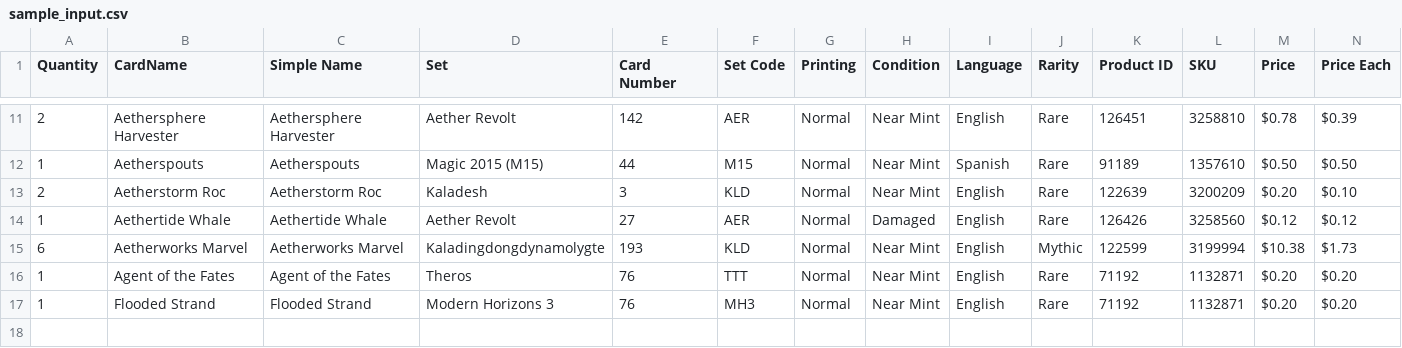
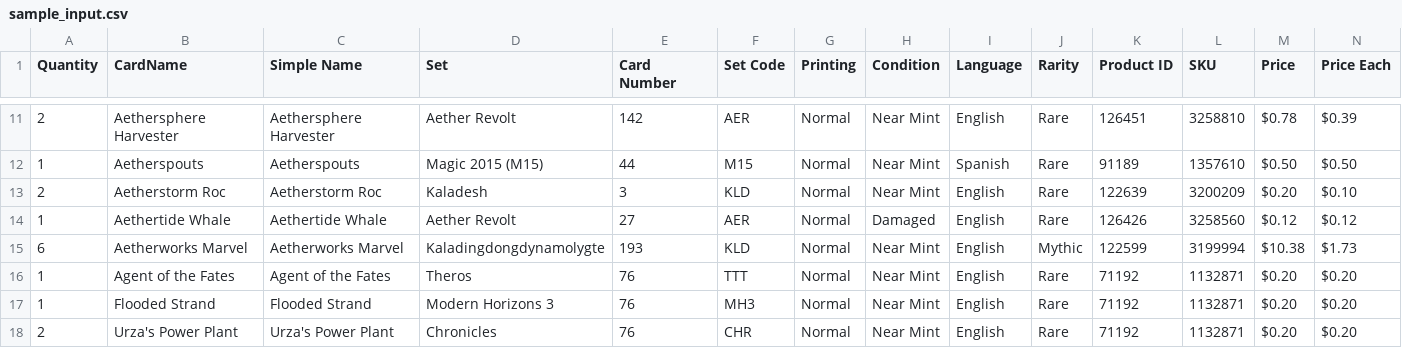
Before and after one commit to PsykoFant/CollectaMundo, a CSV file: CollectaMundo/sample_input.csv, drawn as a sheet; only a part is shown, gaps mark what is left out.

```diff
--- a/CollectaMundo/sample_input.csv
+++ b/CollectaMundo/sample_input.csv
@@ -17 +17,2 @@ Quantity,CardName,Simple Name,Set,Card Number,Set Code,Printing,Condition,Langua
 1,Flooded Strand,Flooded Strand,Modern Horizons 3,76,MH3,Normal,Near Mint,English,Rare,71192,1132871,$0.20,$0.20
+2,Urza's Power Plant,Urza's Power Plant,Chronicles,76,CHR,Normal,Near Mint,English,Rare,71192,1132871,$0.20,$0.20
```
Also changed, not shown: 3 other files.
